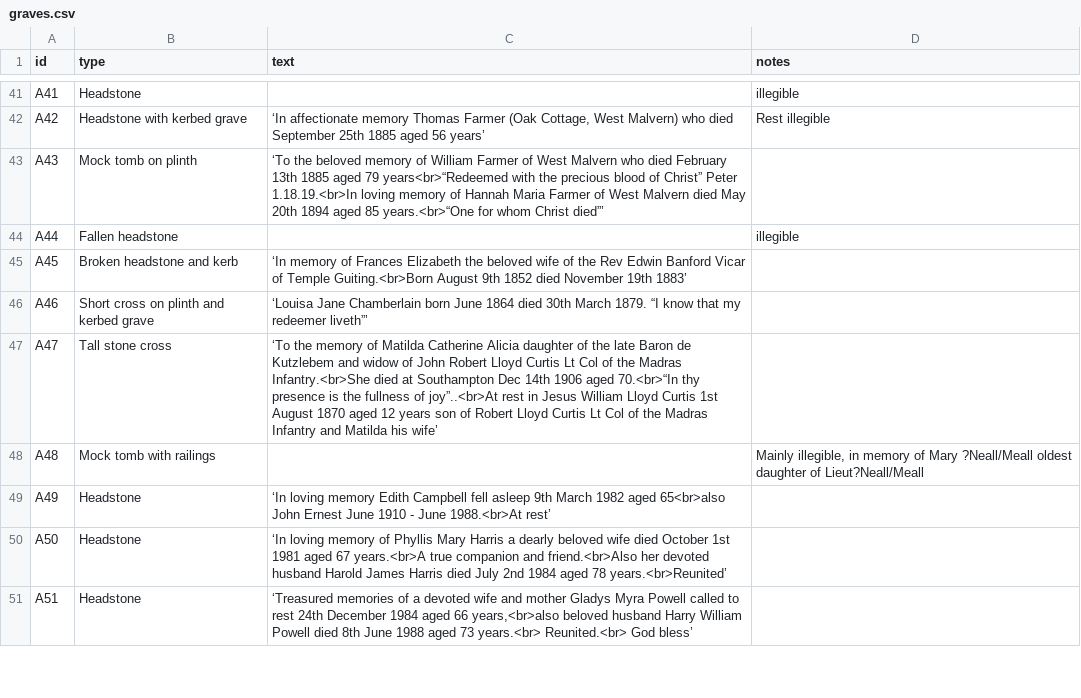
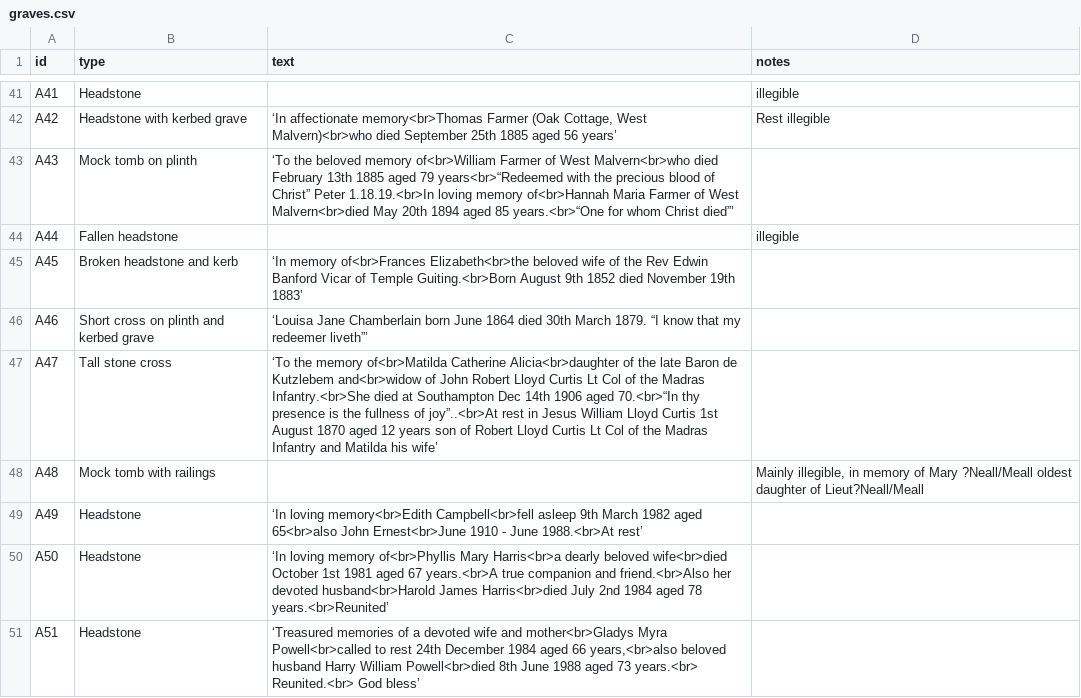
Before and after one commit to theoosborn/west-malvern-churchyard, a CSV file: _data/graves.csv, drawn as a sheet; only a part is shown, gaps mark what is left out; the diff covers the shown part only; the diff names each change by its address in the sheet, - before the commit and + after, or states it on an @@ line.

```diff
--- a/_data/graves.csv
+++ b/_data/graves.csv
-C42 (text): ‘In affectionate memory Thomas Farmer (Oak Cottage, West Malvern) who died September…
+C42 (text): ‘In affectionate memory<br>Thomas Farmer (Oak Cottage, West Malvern)<br>who died September…
-C43 (text): …beloved memory of William Farmer of West Malvern who died February 13th 1885 aged 79 years<br>“Redeemed with the precious blood of Christ” Peter 1.18.19.<br>In loving memory of Hannah Maria Farmer of West Malvern died May 20th…
+C43 (text): …beloved memory of<br>William Farmer of West Malvern<br>who died February 13th 1885 aged 79 years<br>“Redeemed with the precious blood of Christ” Peter 1.18.19.<br>In loving memory of<br>Hannah Maria Farmer of West Malvern<br>died May 20th…
-C45 (text): ‘In memory of Frances Elizabeth the beloved wife…
+C45 (text): ‘In memory of<br>Frances Elizabeth<br>the beloved wife…
-C47 (text): …the memory of Matilda Catherine Alicia daughter of the late Baron de Kutzlebem and widow of John…
+C47 (text): …the memory of<br>Matilda Catherine Alicia<br>daughter of the late Baron de Kutzlebem and<br>widow of John…
-C49 (text): ‘In loving memory Edith Campbell fell asleep 9th March 1982 aged 65<br>also John Ernest June 1910 -…
+C49 (text): ‘In loving memory<br>Edith Campbell<br>fell asleep 9th March 1982 aged 65<br>also John Ernest<br>June 1910 -…
-C50 (text): …loving memory of Phyllis Mary Harris a dearly beloved wife died October 1st 1981 aged 67 years.<br>A true companion and friend.<br>Also her devoted husband Harold James Harris died July 2nd…
+C50 (text): …loving memory of<br>Phyllis Mary Harris<br>a dearly beloved wife<br>died October 1st 1981 aged 67 years.<br>A true companion and friend.<br>Also her devoted husband<br>Harold James Harris<br>died July 2nd…
-C51 (text): …wife and mother Gladys Myra Powell called to rest 24th December 1984 aged 66 years,<br>also beloved husband Harry William Powell died 8th June…
+C51 (text): …wife and mother<br>Gladys Myra Powell<br>called to rest 24th December 1984 aged 66 years,<br>also beloved husband Harry William Powell<br>died 8th June…
```
Also changed, not shown: 32 edited cells elsewhere in this file.
